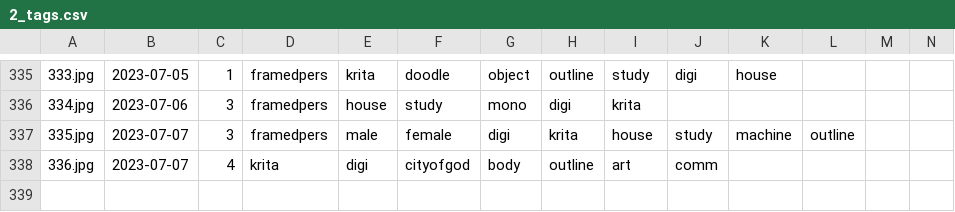
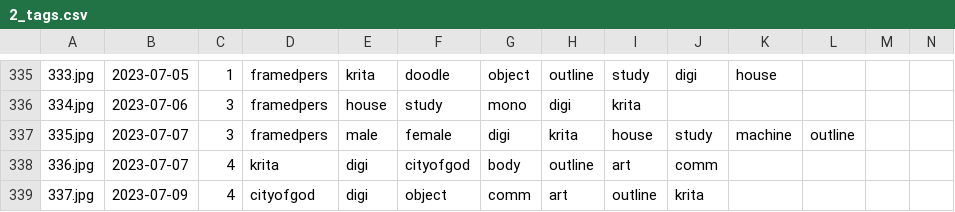
Before and after one commit to pawell2418/pawell2418.github.io, a CSV file: docs/2_tags.csv, drawn as a sheet; only a part is shown, gaps mark what is left out; the diff names each change by its address in the sheet, - before the commit and + after, or states it on an @@ line.

```diff
--- a/docs/2_tags.csv
+++ b/docs/2_tags.csv
+row 339: 337.jpg | 2023-07-09 | 4 | cityofgod | digi | object | comm | art | outline | krita
```
Also changed, not shown: 3 other files.
